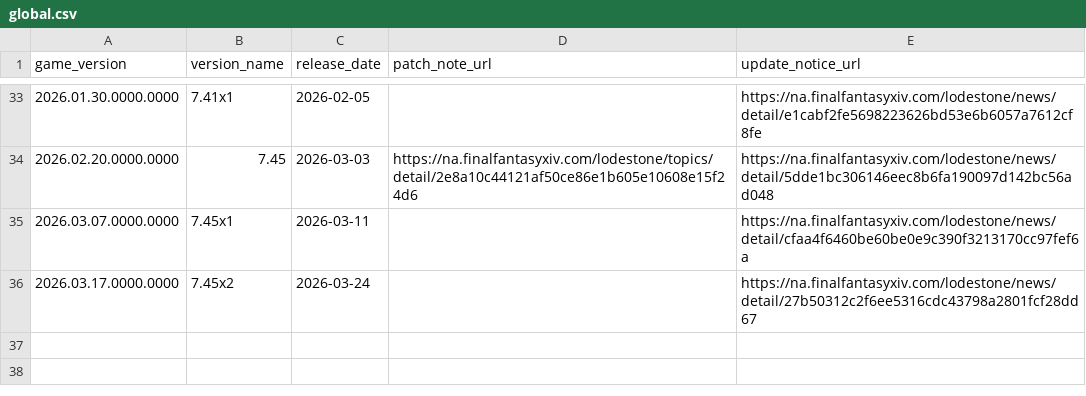
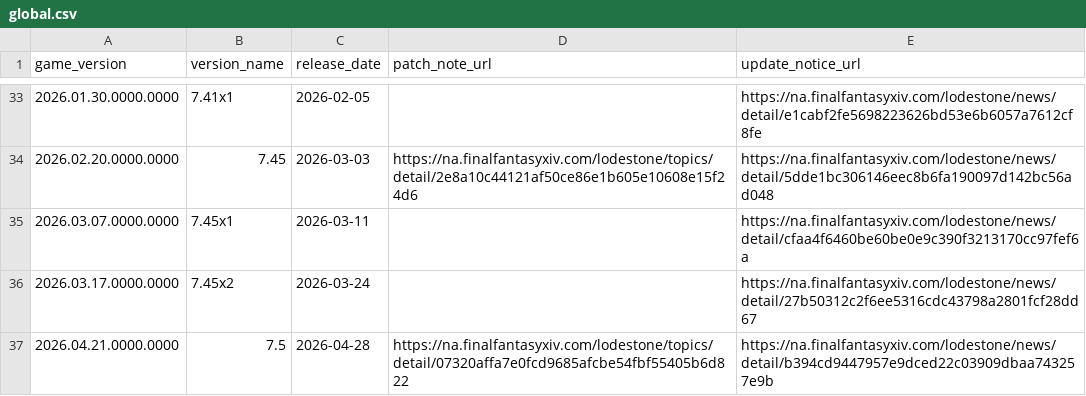
Before and after one commit to augenfrosch/ffxiv-versions, a CSV file: data/csv/global.csv, drawn as a sheet; only a part is shown, gaps mark what is left out.

Commit message:
Add Global, CN & KR Patch 7.5

```diff
--- a/data/csv/global.csv
+++ b/data/csv/global.csv
@@ -36 +36,2 @@ game_version,version_name,release_date,patch_note_url,update_notice_url
 2026.03.17.0000.0000,7.45x2,2026-03-24,,https://na.finalfantasyxiv.com/lodestone/news/detail/27b50312c2f6ee5316cdc43798a2801fcf28dd67
+2026.04.21.0000.0000,7.5,2026-04-28,https://na.finalfantasyxiv.com/lodestone/topics/detail/07320affa7e0fcd9685afcbe54fbf55405b6d822,https://na.finalfantasyxiv.com/lodestone/news/detail/b394cd9447957e9dced22c03909dbaa743257e9b
```
Also changed, not shown: data/csv/cn.csv, data/csv/kr.csv, 3 other files.
